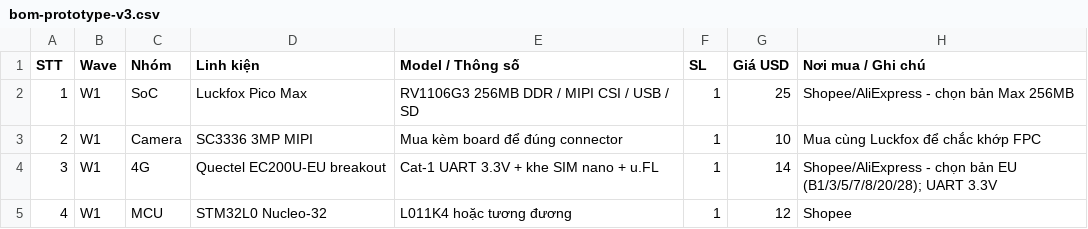
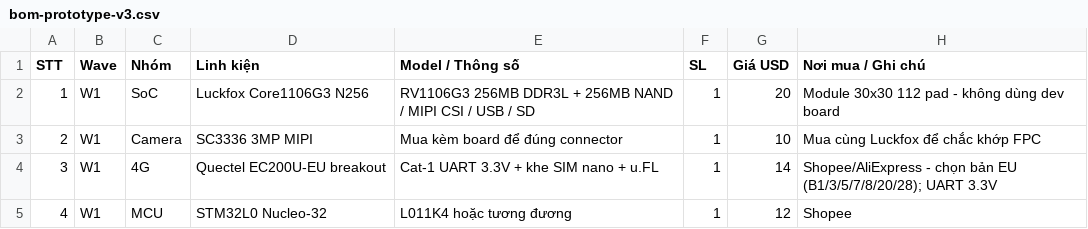
Before and after one commit to xuanvuong1702/camera-4G, a CSV file: hardware/bom-prototype-v3.csv, drawn as a sheet; only a part is shown.

```diff
--- a/hardware/bom-prototype-v3.csv
+++ b/hardware/bom-prototype-v3.csv
@@ -1,3 +1,3 @@
 STT,Wave,Nhóm,Linh kiện,Model / Thông số,SL,Giá USD,Nơi mua / Ghi chú
-1,W1,SoC,Luckfox Pico Max,RV1106G3 256MB DDR / MIPI CSI / USB / SD,1,25,Shopee/AliExpress - chọn bản Max 256MB
+1,W1,SoC,Luckfox Core1106G3 N256,RV1106G3 256MB DDR3L + 256MB NAND / MIPI CSI / USB / SD,1,20,Module 30x30 112 pad - không dùng dev board
 2,W1,Camera,SC3336 3MP MIPI,Mua kèm board để đúng connector,1,10,Mua cùng Luckfox để chắc khớp FPC
```
Also changed, not shown: hardware/kicad/CAM4G/CAM4G-bom.csv, 5 other files.
